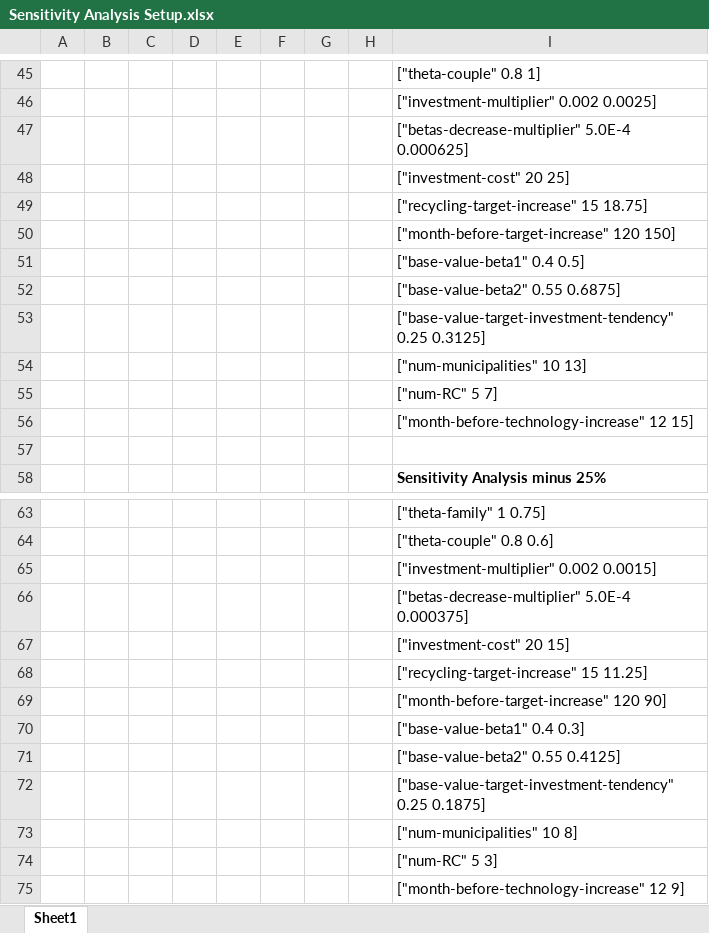
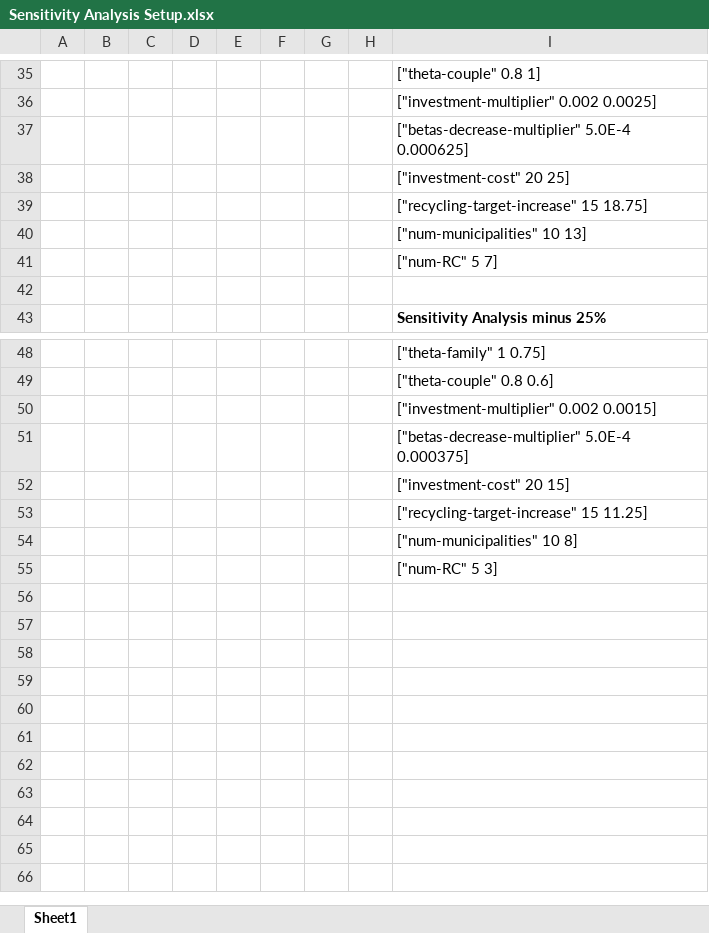
Before and after one commit to Mittal-A/ABM-waste-recycling-in-NL, an Excel workbook: Data/Sensitivity Analysis Setup.xlsx, sheet Sheet1, drawn as a sheet; only a part is shown, gaps mark what is left out; values as stored, in another font and other column widths than the file's, no borders; the diff covers the shown part only; the diff names each change by its address in the sheet, - before the commit and + after, or states it on an @@ line.

```diff
--- a/Data/Sensitivity Analysis Setup.xlsx (sheet Sheet1)
+++ b/Data/Sensitivity Analysis Setup.xlsx (sheet Sheet1)
-row 50:  |  |  |  |  |  |  |  | ["month-before-target-increase" 120 150]
-row 51:  |  |  |  |  |  |  |  | ["base-value-beta1" 0.4 0.5]
-row 52:  |  |  |  |  |  |  |  | ["base-value-beta2" 0.55 0.6875]
-row 53:  |  |  |  |  |  |  |  | ["base-value-target-investment-tendency" 0.25 0.3125]
-row 56:  |  |  |  |  |  |  |  | ["month-before-technology-increase" 12 15]
-row 69:  |  |  |  |  |  |  |  | ["month-before-target-increase" 120 90]
-row 70:  |  |  |  |  |  |  |  | ["base-value-beta1" 0.4 0.3]
-row 71:  |  |  |  |  |  |  |  | ["base-value-beta2" 0.55 0.4125]
-row 72:  |  |  |  |  |  |  |  | ["base-value-target-investment-tendency" 0.25 0.1875]
-row 75:  |  |  |  |  |  |  |  | ["month-before-technology-increase" 12 9]
```
Also changed, not shown: 10 removed rows, 21 edited cells and cell formats elsewhere in this sheet, 1 other file.
